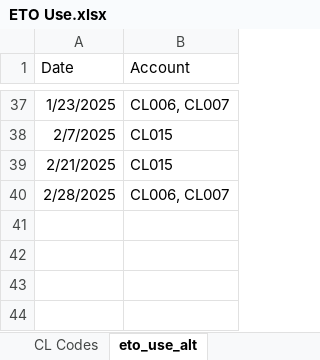
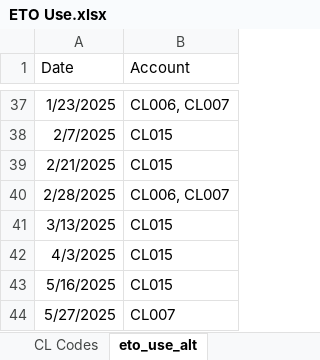
Before and after one commit to mzabrisk/eto_billing, an Excel workbook: ETO Use.xlsx, sheet eto_use_alt, drawn as a sheet; only a part is shown, gaps mark what is left out; values as stored, in another font and other column widths than the file's, no borders; the diff names each change by its address in the sheet, - before the commit and + after, or states it on an @@ line.

```diff
--- a/ETO Use.xlsx (sheet eto_use_alt)
+++ b/ETO Use.xlsx (sheet eto_use_alt)
+row 41: 3/13/2025 | CL015
+row 42: 4/3/2025 | CL015
+row 43: 5/16/2025 | CL015
+row 44: 5/27/2025 | CL007
```
Also changed, not shown: 7 other files.
